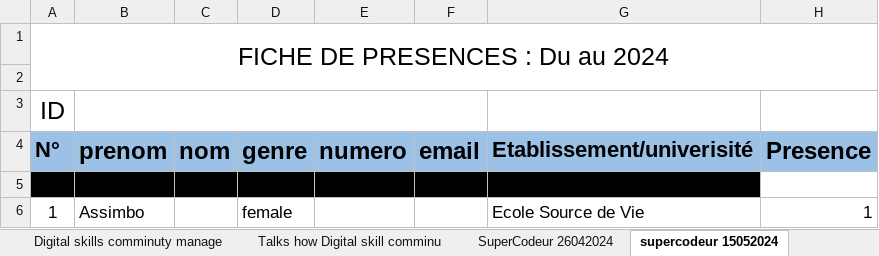
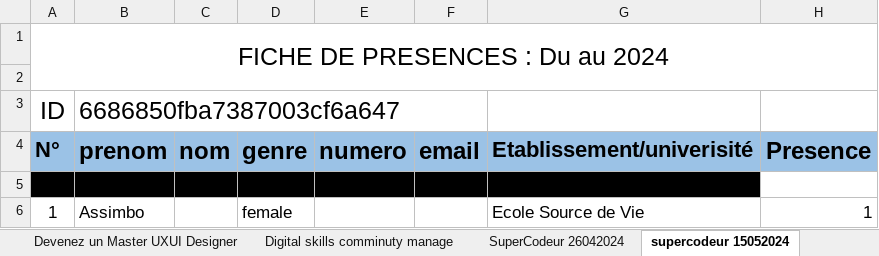
Before and after one commit to mkmathiasgmail/gestion_centre_final, an Excel workbook: storage/importxlsx/Presences2.xlsx, sheet supercodeur 15052024, drawn as a sheet; only a part is shown; values as stored, in another font and other column widths than the file's, no borders; the diff names each change by its address in the sheet, - before the commit and + after, or states it on an @@ line.

```diff
--- a/storage/importxlsx/Presences2.xlsx (sheet supercodeur 15052024)
+++ b/storage/importxlsx/Presences2.xlsx (sheet supercodeur 15052024)
-B3 (prenom): (empty)
+B3 (prenom): 6686850fba7387003cf6a647
```
Also changed, not shown: sheet 25 Mai Conférence ISPLUBUMBASH, sheet protection_environnement, sheet Conference PMI employabilité, sheet SuperCodeur 26042024, sheet Soft skills pression au travail, sheet Soft skills estime de soi, 11 more sheets, other sheet tabs, 3 other files.
